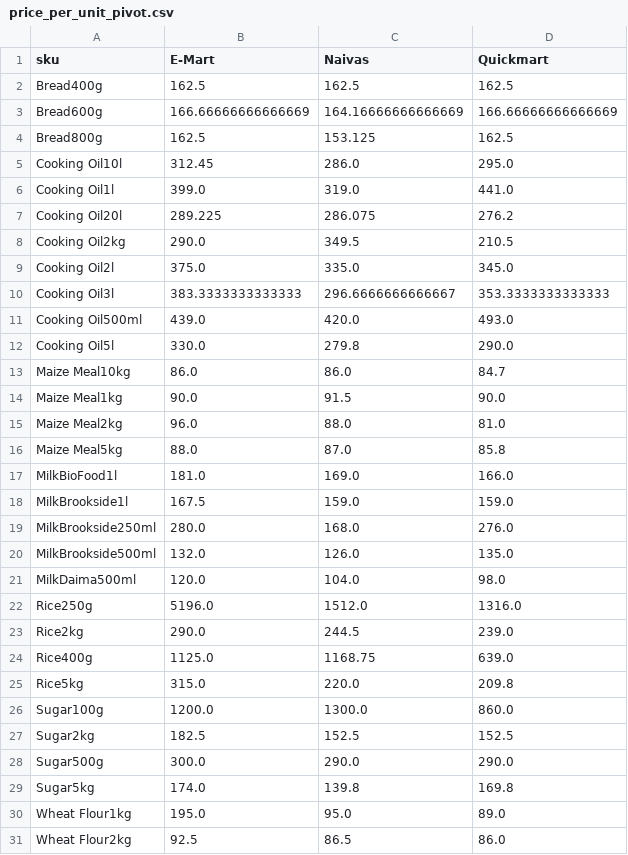
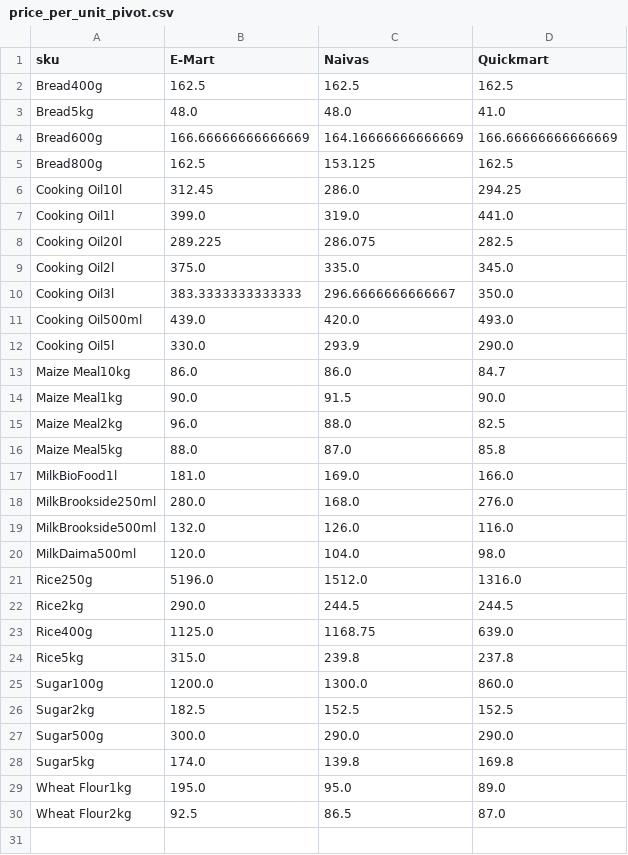
Before and after one commit to odawadavid/Webscraping, a CSV file: data/analytics/price_per_unit_pivot.csv, drawn as a sheet.

```diff
--- a/data/analytics/price_per_unit_pivot.csv
+++ b/data/analytics/price_per_unit_pivot.csv
@@ -2,25 +2,24 @@ sku,E-Mart,Naivas,Quickmart
 Bread400g,162.5,162.5,162.5
+Bread5kg,48.0,48.0,41.0
 Bread600g,166.66666666666669,164.16666666666669,166.66666666666669
 Bread800g,162.5,153.125,162.5
-Cooking Oil10l,312.45,286.0,295.0
+Cooking Oil10l,312.45,286.0,294.25
 Cooking Oil1l,399.0,319.0,441.0
-Cooking Oil20l,289.225,286.075,276.2
-Cooking Oil2kg,290.0,349.5,210.5
+Cooking Oil20l,289.225,286.075,282.5
 Cooking Oil2l,375.0,335.0,345.0
-Cooking Oil3l,383.3333333333333,296.6666666666667,353.3333333333333
+Cooking Oil3l,383.3333333333333,296.6666666666667,350.0
 Cooking Oil500ml,439.0,420.0,493.0
-Cooking Oil5l,330.0,279.8,290.0
+Cooking Oil5l,330.0,293.9,290.0
 Maize Meal10kg,86.0,86.0,84.7
 Maize Meal1kg,90.0,91.5,90.0
-Maize Meal2kg,96.0,88.0,81.0
+Maize Meal2kg,96.0,88.0,82.5
 Maize Meal5kg,88.0,87.0,85.8
 MilkBioFood1l,181.0,169.0,166.0
-MilkBrookside1l,167.5,159.0,159.0
 MilkBrookside250ml,280.0,168.0,276.0
-MilkBrookside500ml,132.0,126.0,135.0
+MilkBrookside500ml,132.0,126.0,116.0
 MilkDaima500ml,120.0,104.0,98.0
 Rice250g,5196.0,1512.0,1316.0
-Rice2kg,290.0,244.5,239.0
+Rice2kg,290.0,244.5,244.5
 Rice400g,1125.0,1168.75,639.0
-Rice5kg,315.0,220.0,209.8
+Rice5kg,315.0,239.8,237.8
 Sugar100g,1200.0,1300.0,860.0
@@ -30,2 +29,2 @@ Sugar5kg,174.0,139.8,169.8
 Wheat Flour1kg,195.0,95.0,89.0
-Wheat Flour2kg,92.5,86.5,86.0
+Wheat Flour2kg,92.5,86.5,87.0
```
Also changed, not shown: data/processed/latest_items.csv, data/raw/emart.csv, 4 other files.
